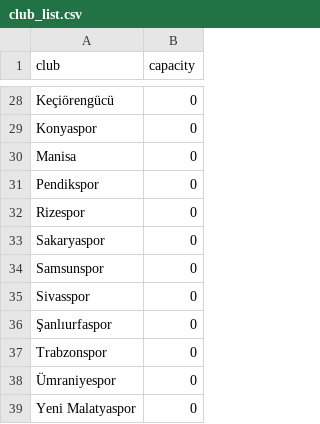
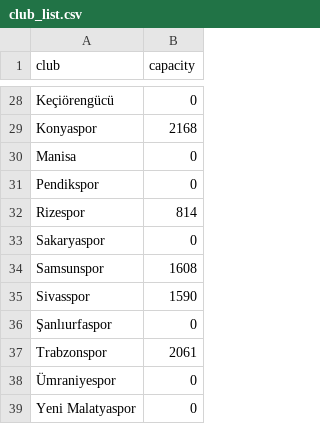
Before and after one commit to stdoggo/ks-tribun-doluluk, a CSV file: club_list.csv, drawn as a sheet; only a part is shown, gaps mark what is left out; the diff covers the shown part only; the diff names each change by its address in the sheet, - before the commit and + after, or states it on an @@ line.

Commit message:
capacity data

```diff
--- a/club_list.csv
+++ b/club_list.csv
-B29 (capacity): 0
+B29 (capacity): 2168
-B32 (capacity): 0
+B32 (capacity): 814
-B34 (capacity): 0
+B34 (capacity): 1608
-B35 (capacity): 0
+B35 (capacity): 1590
-B37 (capacity): 0
+B37 (capacity): 2061
```
Also changed, not shown: 15 edited cells elsewhere in this file.
